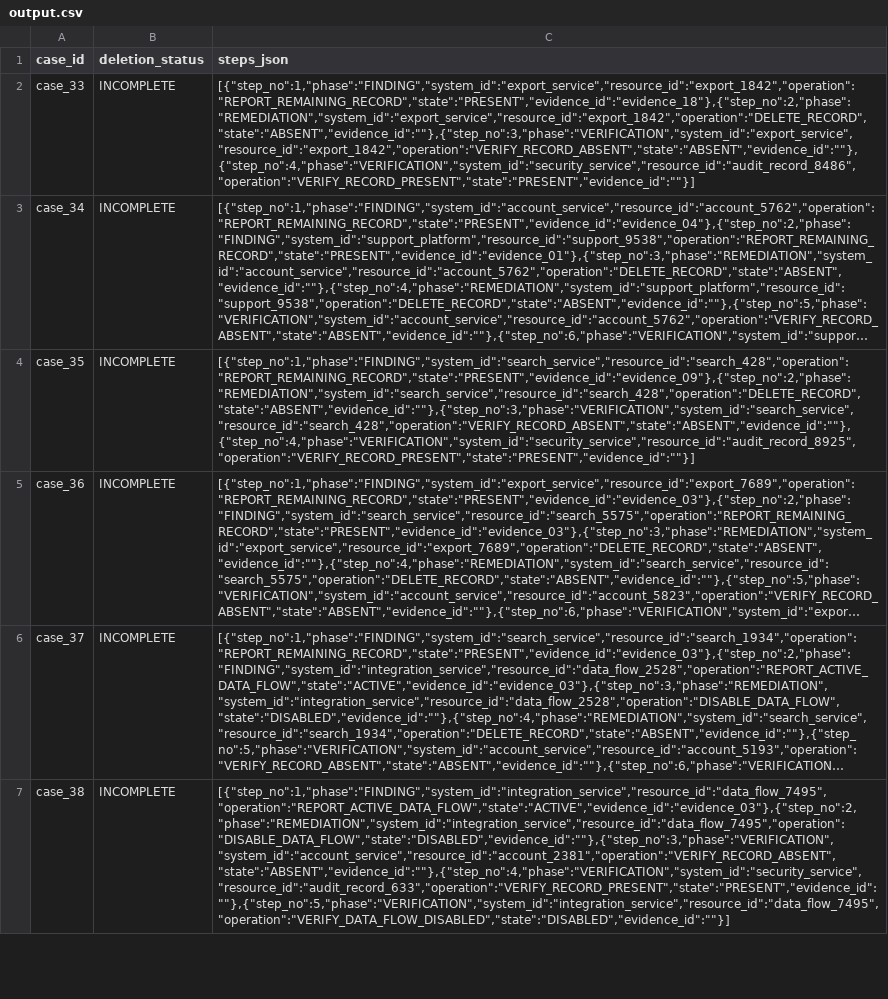
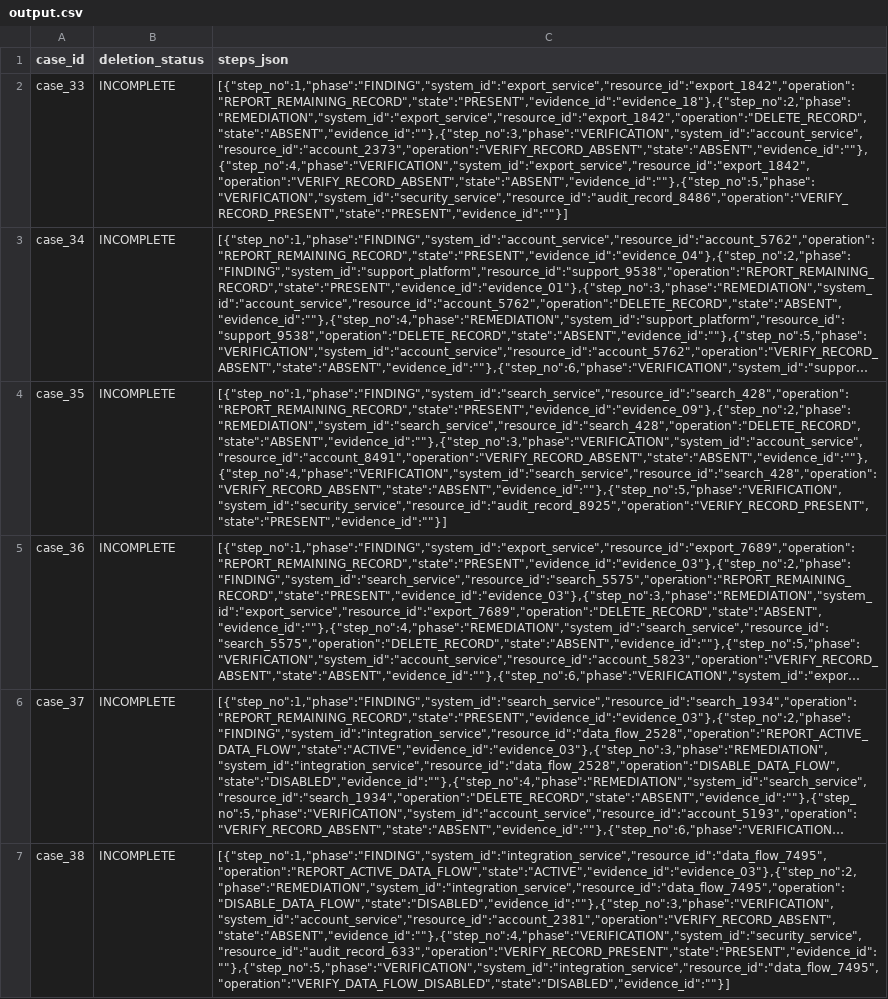
Before and after one commit to anartuvshinbayar/winningsolutionathack, a CSV file: output.csv, drawn as a sheet; only a part is shown; long unchanged cells end in …; the diff covers the shown part only; the diff names each change by its address in the sheet, - before the commit and + after, or states it on an @@ line.

Commit message:
Verify late-seen accounts in incomplete cases; structural checks on every run
When the person's account is seen only in captures after audit_at, an incomplete case now keeps it as a VERIFY_RECORD_ABSENT step with empty evidence, as all 22 incomplete samples do. Only account_service profiles; complete cases and search rows unchanged. Five output rows gain one step (case_33, 35, 39, 50, 55).

Structural checks move to code/evaluation/structure.py and are printed by code/main.py and the evaluator, which exit non-zero on failure. Evaluation report gains failures row 8 and a confidence tiers section.

```diff
--- a/output.csv
+++ b/output.csv
-C2 (steps_json): [{"step_no":1,"phase":"FINDING","system_id":"export_service","resource_id":"export_1842","operation":"REPORT_REMAINING_RECORD","state":"PRESENT","evidence_id":"evidence_18"},{"step_no":2,"phase":"REMEDIATION","system_id":"export_service","resource_id":"export_1842","operation":"DELETE_RECORD","state":"ABSENT","evidence_id":""},{"step_no":3,"phase":"VERIFICATION","system_id":"export_service","resource_id":"export_1842","operation":"VERIFY_RECORD_ABSENT","state":"ABSENT","evidence_id":""},{"step_no":4,"phase":"VERIFICATION","system_id":"security_service","resource_id":"audit_record_8486","operation":"VERIFY_RECORD_PRESENT","state":"PRESENT","evidence_id":""}]
+C2 (steps_json): [{"step_no":1,"phase":"FINDING","system_id":"export_service","resource_id":"export_1842","operation":"REPORT_REMAINING_RECORD","state":"PRESENT","evidence_id":"evidence_18"},{"step_no":2,"phase":"REMEDIATION","system_id":"export_service","resource_id":"export_1842","operation":"DELETE_RECORD","state":"ABSENT","evidence_id":""},{"step_no":3,"phase":"VERIFICATION","system_id":"account_service","resource_id":"account_2373","operation":"VERIFY_RECORD_ABSENT","state":"ABSENT","evidence_id":""},{"step_no":4,"phase":"VERIFICATION","system_id":"export_service","resource_id":"export_1842","operation":"VERIFY_RECORD_ABSENT","state":"ABSENT","evidence_id":""},{"step_no":5,"phase":"VERIFICATION","system_id":"security_service","resource_id":"audit_record_8486","operation":"VERIFY_RECORD_PRESENT","state":"PRESENT","evidence_id":""}]
-C4 (steps_json): [{"step_no":1,"phase":"FINDING","system_id":"search_service","resource_id":"search_428","operation":"REPORT_REMAINING_RECORD","state":"PRESENT","evidence_id":"evidence_09"},{"step_no":2,"phase":"REMEDIATION","system_id":"search_service","resource_id":"search_428","operation":"DELETE_RECORD","state":"ABSENT","evidence_id":""},{"step_no":3,"phase":"VERIFICATION","system_id":"search_service","resource_id":"search_428","operation":"VERIFY_RECORD_ABSENT","state":"ABSENT","evidence_id":""},{"step_no":4,"phase":"VERIFICATION","system_id":"security_service","resource_id":"audit_record_8925","operation":"VERIFY_RECORD_PRESENT","state":"PRESENT","evidence_id":""}]
+C4 (steps_json): [{"step_no":1,"phase":"FINDING","system_id":"search_service","resource_id":"search_428","operation":"REPORT_REMAINING_RECORD","state":"PRESENT","evidence_id":"evidence_09"},{"step_no":2,"phase":"REMEDIATION","system_id":"search_service","resource_id":"search_428","operation":"DELETE_RECORD","state":"ABSENT","evidence_id":""},{"step_no":3,"phase":"VERIFICATION","system_id":"account_service","resource_id":"account_8491","operation":"VERIFY_RECORD_ABSENT","state":"ABSENT","evidence_id":""},{"step_no":4,"phase":"VERIFICATION","system_id":"search_service","resource_id":"search_428","operation":"VERIFY_RECORD_ABSENT","state":"ABSENT","evidence_id":""},{"step_no":5,"phase":"VERIFICATION","system_id":"security_service","resource_id":"audit_record_8925","operation":"VERIFY_RECORD_PRESENT","state":"PRESENT","evidence_id":""}]
```
Also changed, not shown: 3 edited cells elsewhere in this file, 9 other files.
